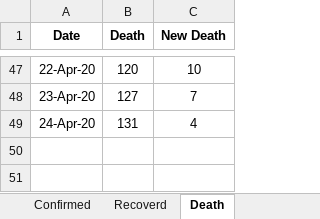
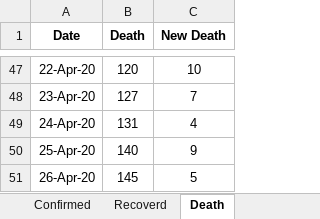
Before and after one commit to shubhomedia/COVID_19_Data_Analysis, an Excel workbook: DataSheet/COVID-19_Bangladesh_DataSheet.xlsx, sheet Death, drawn as a sheet; only a part is shown, gaps mark what is left out; values as stored, in another font and other column widths than the file's, no borders; the diff names each change by its address in the sheet, - before the commit and + after, or states it on an @@ line.

```diff
--- a/DataSheet/COVID-19_Bangladesh_DataSheet.xlsx (sheet Death)
+++ b/DataSheet/COVID-19_Bangladesh_DataSheet.xlsx (sheet Death)
+row 50: 25-Apr-20 | 140 | 9
+row 51: 26-Apr-20 | 145 | 5
```
Also changed, not shown: sheet Recoverd, sheet Confirmed.
